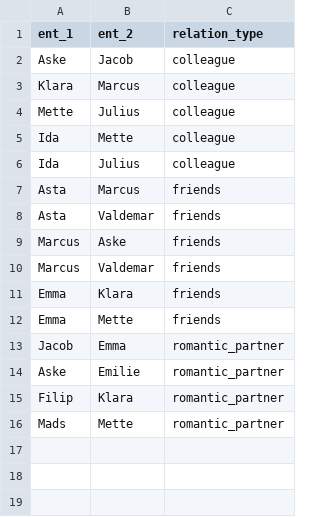
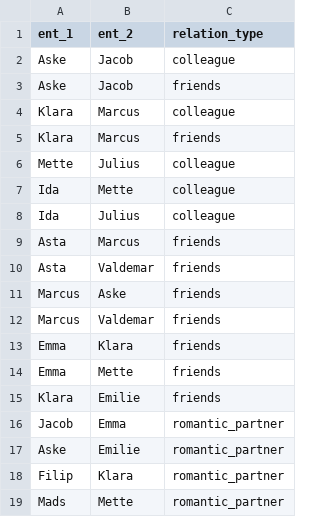
Before and after one commit to Askenm/ml_network, a CSV file: data/relations.csv, drawn as a sheet; the diff names each change by its address in the sheet, - before the commit and + after, or states it on an @@ line.

Commit message:
created multiple edges of different types between nodes

```diff
--- a/data/relations.csv
+++ b/data/relations.csv
+row 3: Aske | Jacob | friends
+row 5: Klara | Marcus | friends
+row 15: Klara | Emilie | friends
```
